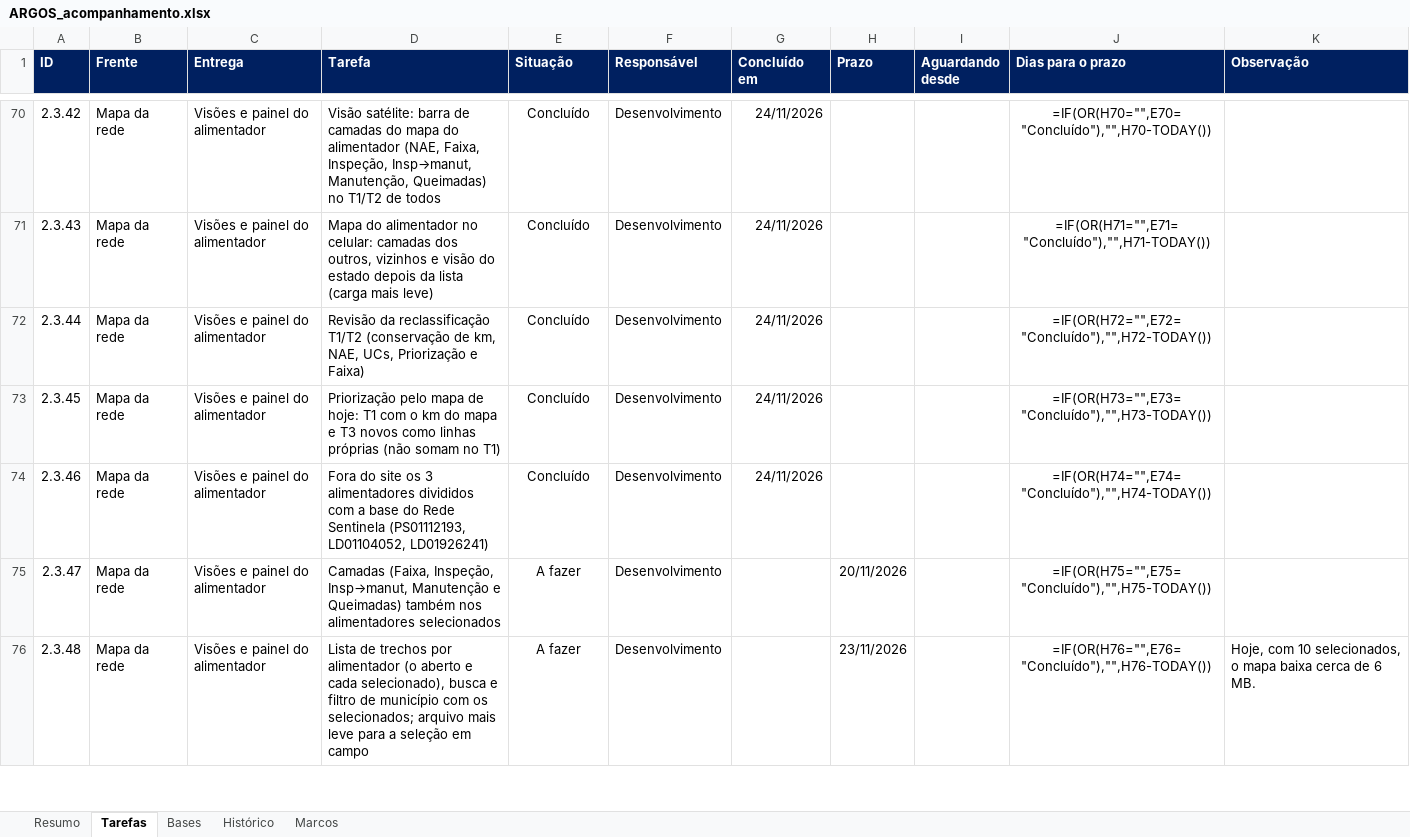
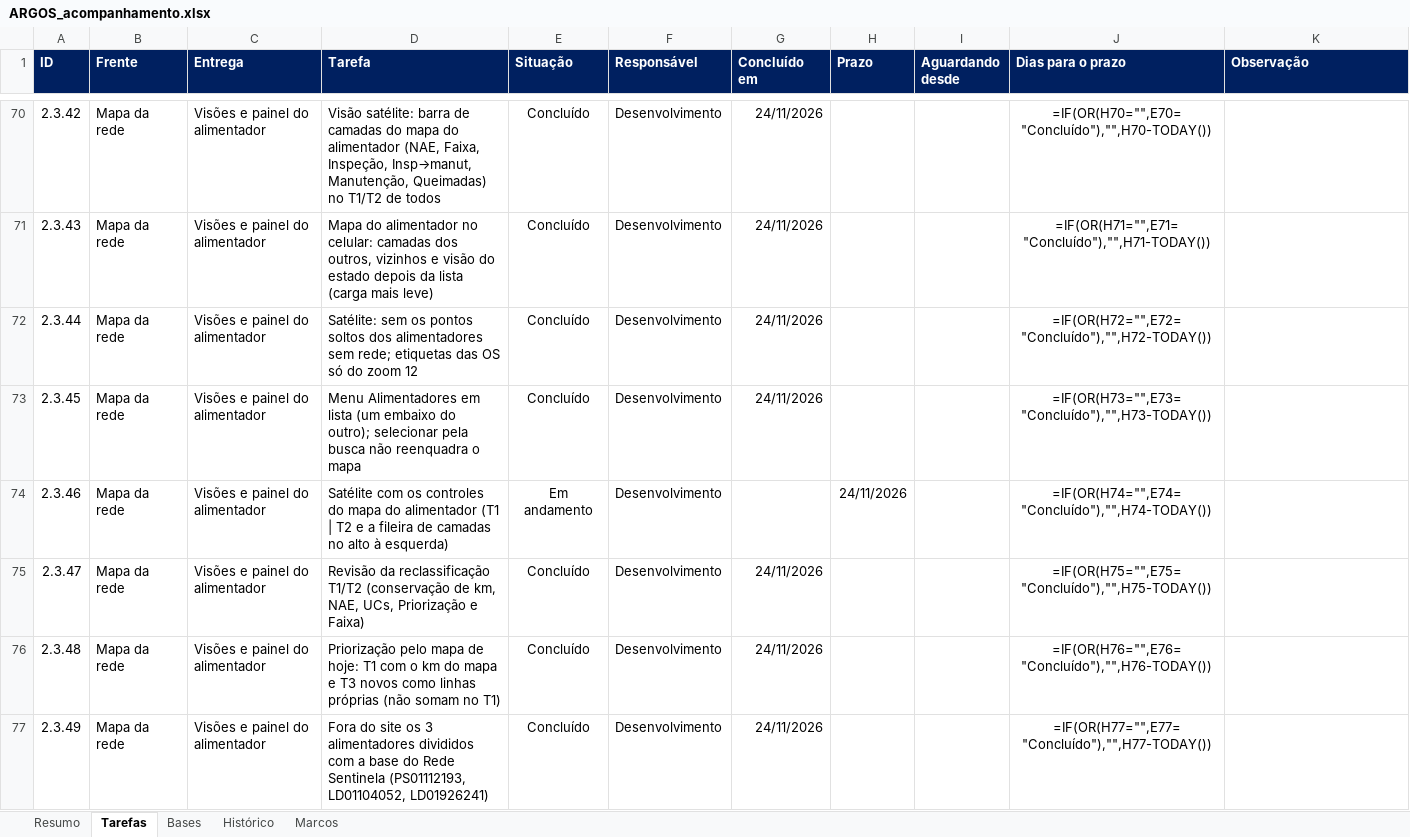
Before and after one commit to LGRSV/vera-vegeta-o-back, an Excel workbook: teste/escopo/ARGOS_acompanhamento.xlsx, sheet Tarefas, drawn as a sheet; only a part is shown, gaps mark what is left out; values as stored, in another font and other column widths than the file's, no borders; formulas without a stored value are shown as written; conditional formats not drawn; the diff covers the shown part only; the diff names each change by its address in the sheet, - before the commit and + after, or states it on an @@ line.

```diff
--- a/teste/escopo/ARGOS_acompanhamento.xlsx (sheet Tarefas)
+++ b/teste/escopo/ARGOS_acompanhamento.xlsx (sheet Tarefas)
-D72 (Tarefa): Revisão da reclassificação T1/T2 (conservação de km, NAE, UCs, Priorização e Faixa)
+D72 (Tarefa): Satélite: sem os pontos soltos dos alimentadores sem rede; etiquetas das OS só do zoom 12
-D73 (Tarefa): Priorização pelo mapa de hoje: T1 com o km do mapa e T3 novos como linhas próprias (não somam no T1)
+D73 (Tarefa): Menu Alimentadores em lista (um embaixo do outro); selecionar pela busca não reenquadra o mapa
-D74 (Tarefa): Fora do site os 3 alimentadores divididos com a base do Rede Sentinela (PS01112193, LD01104052, LD01926241)
+D74 (Tarefa): Satélite com os controles do mapa do alimentador (T1 | T2 e a fileira de camadas no alto à esquerda)
-E74 (Situação): Concluído
+E74 (Situação): Em andamento
-G74 (Concluído em): 24/11/2026
+G74 (Concluído em): (empty)
-H74 (Prazo): (empty)
+H74 (Prazo): 24/11/2026
-D75 (Tarefa): Camadas (Faixa, Inspeção, Insp→manut, Manutenção e Queimadas) também nos alimentadores selecionados
+D75 (Tarefa): Revisão da reclassificação T1/T2 (conservação de km, NAE, UCs, Priorização e Faixa)
-E75:E76 (Situação): A fazer
+E75:E76 (Situação): Concluído
-G75:G76 (Concluído em): (empty)
+G75:G76 (Concluído em): 24/11/2026
-H75 (Prazo): 20/11/2026
+H75 (Prazo): (empty)
-D76 (Tarefa): Lista de trechos por alimentador (o aberto e cada selecionado), busca e filtro de município com os selecionados; arquivo mais leve para a seleção em campo
+D76 (Tarefa): Priorização pelo mapa de hoje: T1 com o km do mapa e T3 novos como linhas próprias (não somam no T1)
-H76 (Prazo): 23/11/2026
+H76 (Prazo): (empty)
-K76 (Observação): Hoje, com 10 selecionados, o mapa baixa cerca de 6 MB.
+K76 (Observação): (empty)
+row 77: 2.3.49 | Mapa da rede | Visões e painel do alimentador | Fora do site os 3 alimentadores divididos com a base do Rede Sentinela (PS01112193, LD01104052, LD01926241) | Concluído | Desenvolvimento | 24/11/2026 |  |  | =IF(OR(H77="",E77="Concluído"),"",H77-TODAY())
```
Also changed, not shown: 2 added rows and 136 edited cells elsewhere in this sheet, sheet Resumo, sheet Histórico, 6 other files.
